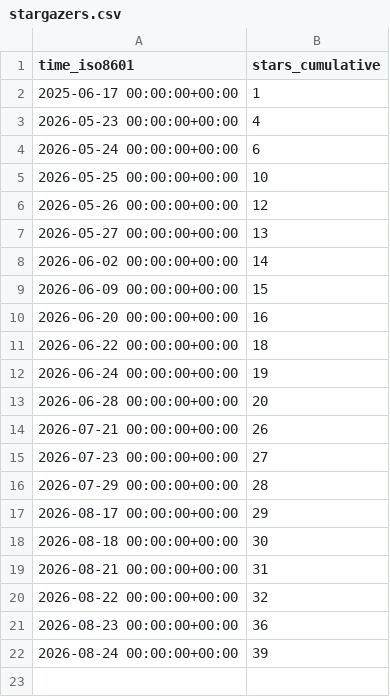
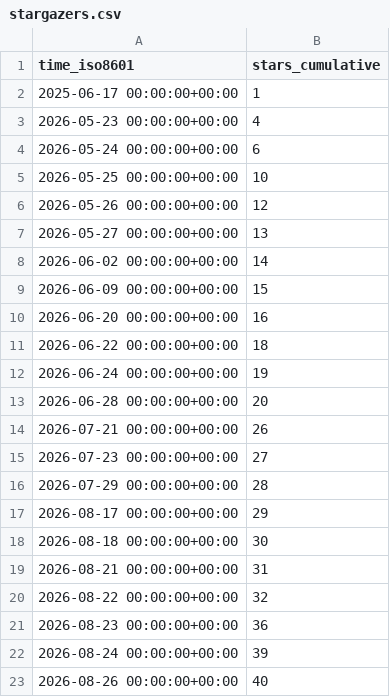
Before and after one commit to DrumScript/DrumScript, a CSV file: DrumScript/DrumScript/ghrs-data/stargazers.csv, drawn as a sheet.

```diff
--- a/DrumScript/DrumScript/ghrs-data/stargazers.csv
+++ b/DrumScript/DrumScript/ghrs-data/stargazers.csv
@@ -22 +22,2 @@ time_iso8601,stars_cumulative
 2026-08-24 00:00:00+00:00,39
+2026-08-26 00:00:00+00:00,40
```
